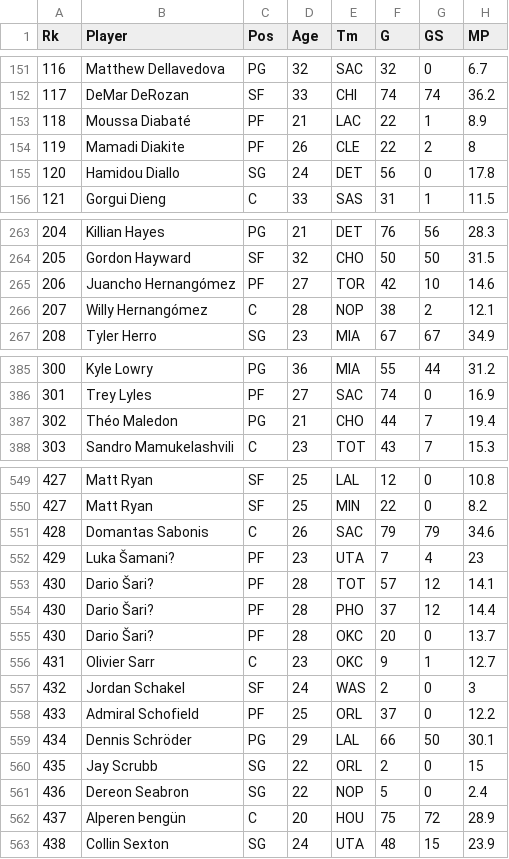
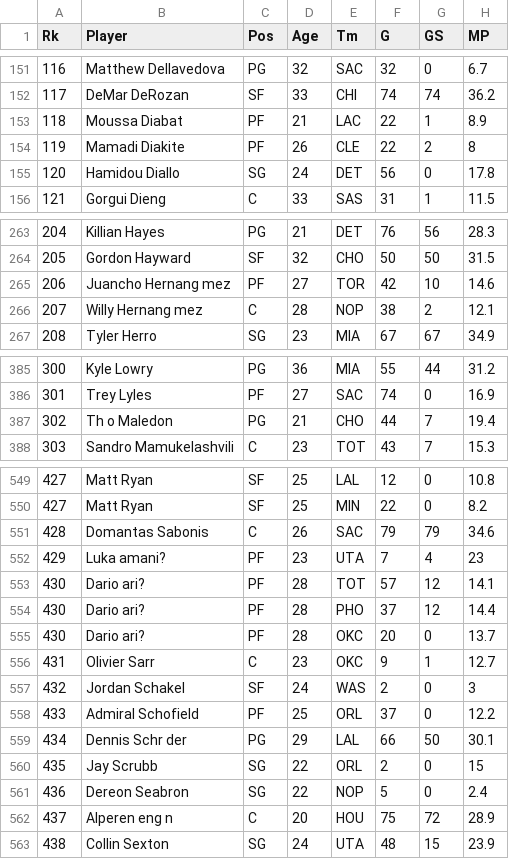
Before and after one commit to Elalalaqqq/DSCI-100-2023W2-GROUP-28, a CSV file: 2022-2023 NBA Player Stats - Regular.csv, drawn as a sheet; only a part is shown, gaps mark what is left out; the diff names each change by its address in the sheet, - before the commit and + after, or states it on an @@ line.

Commit message:
Wasn't UTF-8 encoded

```diff
--- a/2022-2023 NBA Player Stats - Regular.csv
+++ b/2022-2023 NBA Player Stats - Regular.csv
-B153 (Player): Moussa Diabaté
+B153 (Player): Moussa Diabat
-B265 (Player): Juancho Hernangómez
+B265 (Player): Juancho Hernang mez
-B266 (Player): Willy Hernangómez
+B266 (Player): Willy Hernang mez
-B387 (Player): Théo Maledon
+B387 (Player): Th o Maledon
-B552 (Player): Luka Šamani?
+B552 (Player): Luka amani?
-B553:B555 (Player): Dario Šari?
+B553:B555 (Player): Dario ari?
-B559 (Player): Dennis Schröder
+B559 (Player): Dennis Schr der
-B562 (Player): Alperen Þengün
+B562 (Player): Alperen eng n
```
